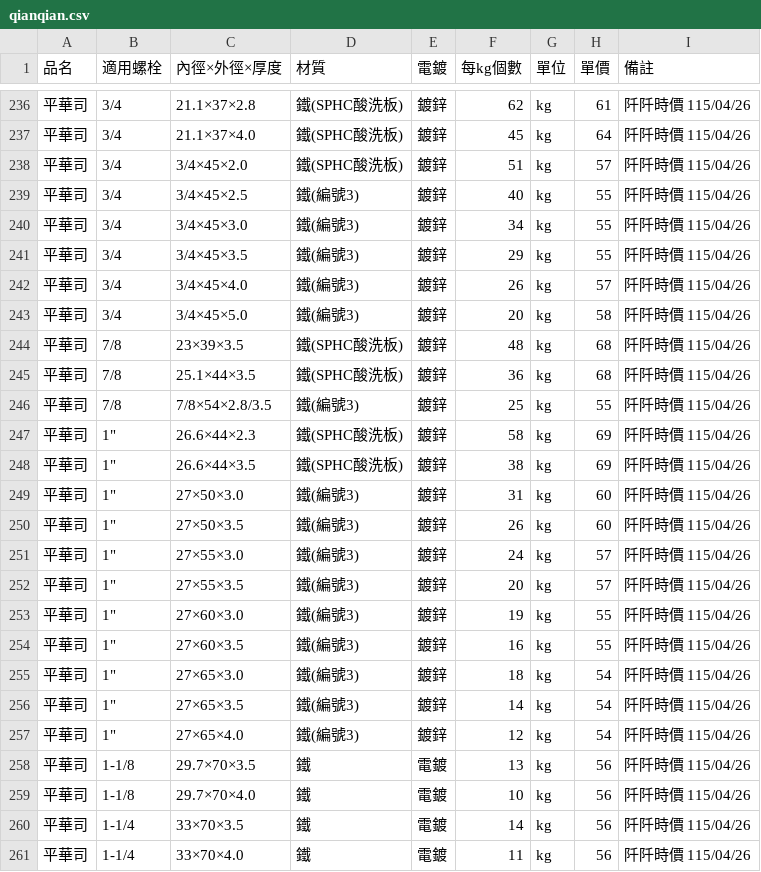
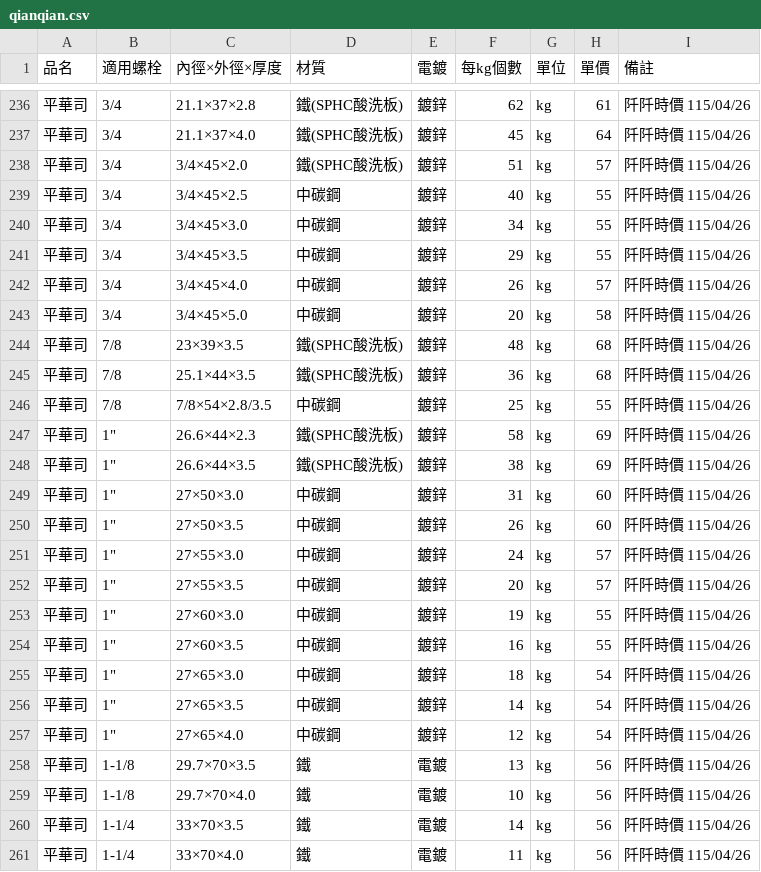
Before and after one commit to bryan7310/bryan7310, a CSV file: data/qianqian.csv, drawn as a sheet; only a part is shown, gaps mark what is left out.

```diff
--- a/data/qianqian.csv
+++ b/data/qianqian.csv
@@ -238,21 +238,21 @@
 平華司,3/4,3/4×45×2.0,鐵(SPHC酸洗板),鍍鋅,51,kg,57,阡阡時價 115/04/26
-平華司,3/4,3/4×45×2.5,鐵(編號3),鍍鋅,40,kg,55,阡阡時價 115/04/26
-平華司,3/4,3/4×45×3.0,鐵(編號3),鍍鋅,34,kg,55,阡阡時價 115/04/26
-平華司,3/4,3/4×45×3.5,鐵(編號3),鍍鋅,29,kg,55,阡阡時價 115/04/26
-平華司,3/4,3/4×45×4.0,鐵(編號3),鍍鋅,26,kg,57,阡阡時價 115/04/26
-平華司,3/4,3/4×45×5.0,鐵(編號3),鍍鋅,20,kg,58,阡阡時價 115/04/26
+平華司,3/4,3/4×45×2.5,中碳鋼,鍍鋅,40,kg,55,阡阡時價 115/04/26
+平華司,3/4,3/4×45×3.0,中碳鋼,鍍鋅,34,kg,55,阡阡時價 115/04/26
+平華司,3/4,3/4×45×3.5,中碳鋼,鍍鋅,29,kg,55,阡阡時價 115/04/26
+平華司,3/4,3/4×45×4.0,中碳鋼,鍍鋅,26,kg,57,阡阡時價 115/04/26
+平華司,3/4,3/4×45×5.0,中碳鋼,鍍鋅,20,kg,58,阡阡時價 115/04/26
 平華司,7/8,23×39×3.5,鐵(SPHC酸洗板),鍍鋅,48,kg,68,阡阡時價 115/04/26
 平華司,7/8,25.1×44×3.5,鐵(SPHC酸洗板),鍍鋅,36,kg,68,阡阡時價 115/04/26
-平華司,7/8,7/8×54×2.8/3.5,鐵(編號3),鍍鋅,25,kg,55,阡阡時價 115/04/26
+平華司,7/8,7/8×54×2.8/3.5,中碳鋼,鍍鋅,25,kg,55,阡阡時價 115/04/26
 平華司,"1""",26.6×44×2.3,鐵(SPHC酸洗板),鍍鋅,58,kg,69,阡阡時價 115/04/26
 平華司,"1""",26.6×44×3.5,鐵(SPHC酸洗板),鍍鋅,38,kg,69,阡阡時價 115/04/26
-平華司,"1""",27×50×3.0,鐵(編號3),鍍鋅,31,kg,60,阡阡時價 115/04/26
-平華司,"1""",27×50×3.5,鐵(編號3),鍍鋅,26,kg,60,阡阡時價 115/04/26
-平華司,"1""",27×55×3.0,鐵(編號3),鍍鋅,24,kg,57,阡阡時價 115/04/26
-平華司,"1""",27×55×3.5,鐵(編號3),鍍鋅,20,kg,57,阡阡時價 115/04/26
-平華司,"1""",27×60×3.0,鐵(編號3),鍍鋅,19,kg,55,阡阡時價 115/04/26
-平華司,"1""",27×60×3.5,鐵(編號3),鍍鋅,16,kg,55,阡阡時價 115/04/26
-平華司,"1""",27×65×3.0,鐵(編號3),鍍鋅,18,kg,54,阡阡時價 115/04/26
-平華司,"1""",27×65×3.5,鐵(編號3),鍍鋅,14,kg,54,阡阡時價 115/04/26
-平華司,"1""",27×65×4.0,鐵(編號3),鍍鋅,12,kg,54,阡阡時價 115/04/26
+平華司,"1""",27×50×3.0,中碳鋼,鍍鋅,31,kg,60,阡阡時價 115/04/26
+平華司,"1""",27×50×3.5,中碳鋼,鍍鋅,26,kg,60,阡阡時價 115/04/26
+平華司,"1""",27×55×3.0,中碳鋼,鍍鋅,24,kg,57,阡阡時價 115/04/26
+平華司,"1""",27×55×3.5,中碳鋼,鍍鋅,20,kg,57,阡阡時價 115/04/26
+平華司,"1""",27×60×3.0,中碳鋼,鍍鋅,19,kg,55,阡阡時價 115/04/26
+平華司,"1""",27×60×3.5,中碳鋼,鍍鋅,16,kg,55,阡阡時價 115/04/26
+平華司,"1""",27×65×3.0,中碳鋼,鍍鋅,18,kg,54,阡阡時價 115/04/26
+平華司,"1""",27×65×3.5,中碳鋼,鍍鋅,14,kg,54,阡阡時價 115/04/26
+平華司,"1""",27×65×4.0,中碳鋼,鍍鋅,12,kg,54,阡阡時價 115/04/26
 平華司,1-1/8,29.7×70×3.5,鐵,電鍍,13,kg,56,阡阡時價 115/04/26
```
Also changed, not shown: 4 other files.
